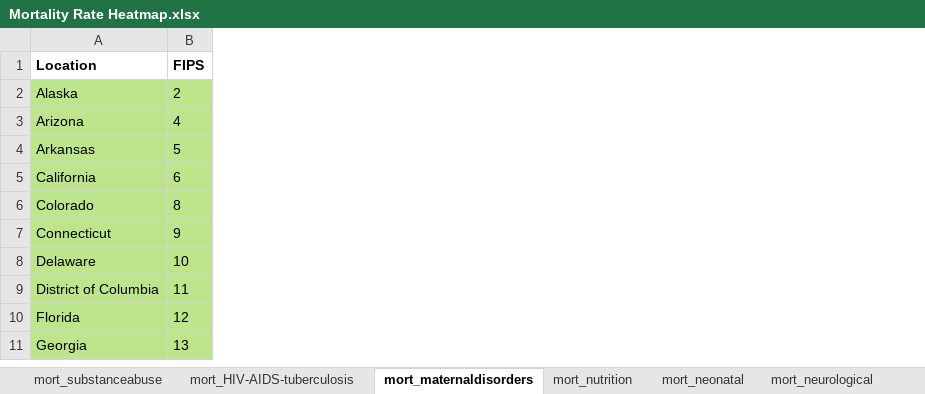
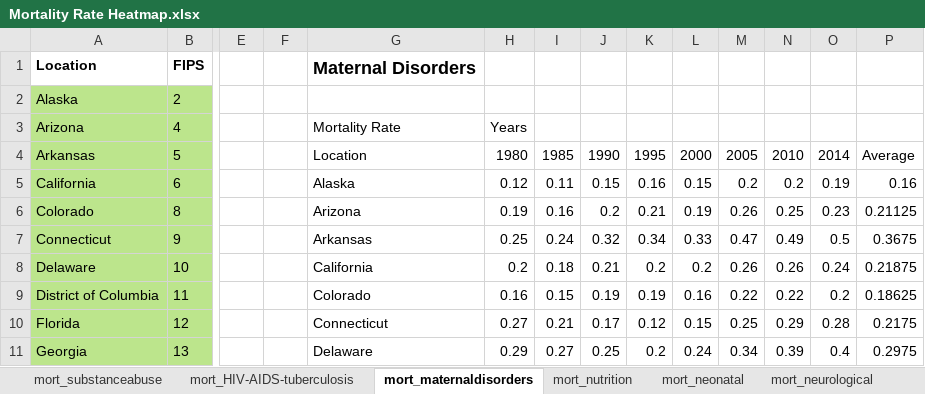
Before and after one commit to saleha456/Group1Project1, an Excel workbook: Mortality Rate Heatmap.xlsx, sheet mort_maternaldisorders, drawn as a sheet; only a part is shown, gaps mark what is left out; values as stored, in another font and other column widths than the file's, no borders; conditional formats not drawn; the diff names each change by its address in the sheet, - before the commit and + after, or states it on an @@ line.

```diff
--- a/Mortality Rate Heatmap.xlsx (sheet mort_maternaldisorders)
+++ b/Mortality Rate Heatmap.xlsx (sheet mort_maternaldisorders)
+column E, empty
+column F, empty
+column G, rows 1-11: Maternal Disorders |  | Mortality Rate | Location | Alaska | Arizona | Arkansas | California | Colorado | Connecticut | Delaware
+column H, rows 3-11: Years | 1980 | 0.12 | 0.19 | 0.25 | 0.2 | 0.16 | 0.27 | 0.29
+column I, rows 4-11: 1985 | 0.11 | 0.16 | 0.24 | 0.18 | 0.15 | 0.21 | 0.27
+column J, rows 4-11: 1990 | 0.15 | 0.2 | 0.32 | 0.21 | 0.19 | 0.17 | 0.25
+column K, rows 4-11: 1995 | 0.16 | 0.21 | 0.34 | 0.2 | 0.19 | 0.12 | 0.2
+column L, rows 4-11: 2000 | 0.15 | 0.19 | 0.33 | 0.2 | 0.16 | 0.15 | 0.24
+column M, rows 4-11: 2005 | 0.2 | 0.26 | 0.47 | 0.26 | 0.22 | 0.25 | 0.34
+column N, rows 4-11: 2010 | 0.2 | 0.25 | 0.49 | 0.26 | 0.22 | 0.29 | 0.39
+column O, rows 4-11: 2014 | 0.19 | 0.23 | 0.5 | 0.24 | 0.2 | 0.28 | 0.4
+column P, rows 4-11: Average | 0.16 | 0.21125 | 0.3675 | 0.21875 | 0.18625 | 0.2175 | 0.2975
```
Also changed, not shown: sheet mort_substanceabuse, sheet mort_nutrition, sheet mort_HIV-AIDS-tuberculosis, sheet mort_selfharm, sheet mort_neonatal, sheet mort_unintentional injuries, 6 more sheets, 3 other files.
